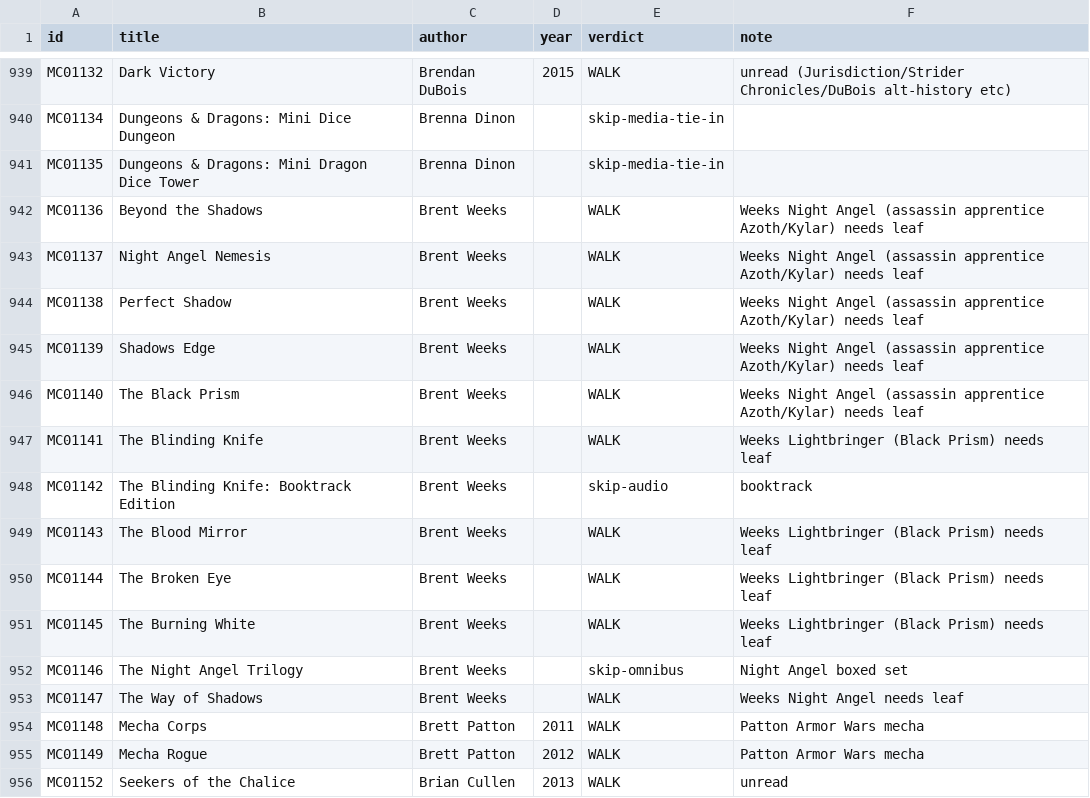
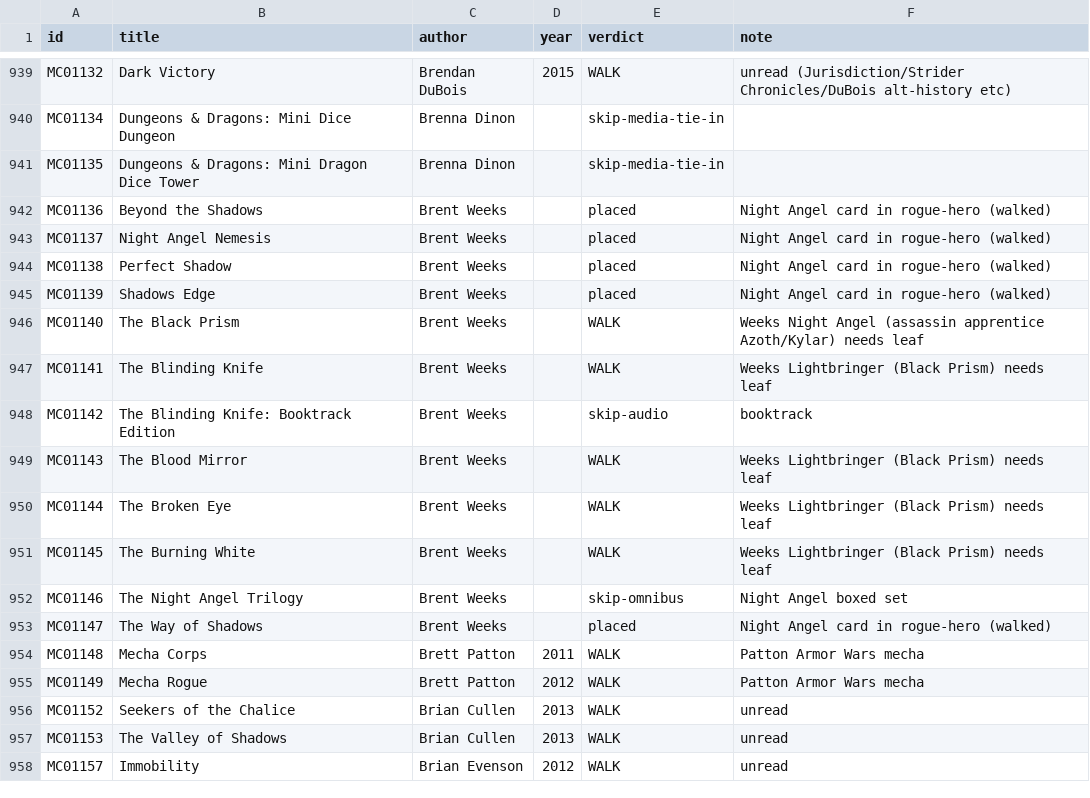
Before and after one commit to GuSoder/sff-taxonomy-browser, a TSV file: taxonomy-shadow/2026-10-ten-k-walk-v5/sweep/verdicts-pass1.tsv, drawn as a sheet; only a part is shown, gaps mark what is left out; the shorter side is filled out with more unchanged rows.

Commit message:
Place Night Angel in rogue-hero (5)

```diff
--- a/taxonomy-shadow/2026-10-ten-k-walk-v5/sweep/verdicts-pass1.tsv
+++ b/taxonomy-shadow/2026-10-ten-k-walk-v5/sweep/verdicts-pass1.tsv
@@ -941,6 +941,6 @@ MC01134	Dungeons & Dragons: Mini Dice Dungeon	Brenna Dinon		skip-media-tie-in
 MC01135	Dungeons & Dragons: Mini Dragon Dice Tower	Brenna Dinon		skip-media-tie-in	
-MC01136	Beyond the Shadows	Brent Weeks		WALK	Weeks Night Angel (assassin apprentice Azoth/Kylar) needs leaf
-MC01137	Night Angel Nemesis	Brent Weeks		WALK	Weeks Night Angel (assassin apprentice Azoth/Kylar) needs leaf
-MC01138	Perfect Shadow	Brent Weeks		WALK	Weeks Night Angel (assassin apprentice Azoth/Kylar) needs leaf
-MC01139	Shadows Edge	Brent Weeks		WALK	Weeks Night Angel (assassin apprentice Azoth/Kylar) needs leaf
+MC01136	Beyond the Shadows	Brent Weeks		placed	Night Angel card in rogue-hero (walked)
+MC01137	Night Angel Nemesis	Brent Weeks		placed	Night Angel card in rogue-hero (walked)
+MC01138	Perfect Shadow	Brent Weeks		placed	Night Angel card in rogue-hero (walked)
+MC01139	Shadows Edge	Brent Weeks		placed	Night Angel card in rogue-hero (walked)
 MC01140	The Black Prism	Brent Weeks		WALK	Weeks Night Angel (assassin apprentice Azoth/Kylar) needs leaf
@@ -952,3 +952,3 @@ MC01145	The Burning White	Brent Weeks		WALK	Weeks Lightbringer (Black Prism) nee
 MC01146	The Night Angel Trilogy	Brent Weeks		skip-omnibus	Night Angel boxed set
-MC01147	The Way of Shadows	Brent Weeks		WALK	Weeks Night Angel needs leaf
+MC01147	The Way of Shadows	Brent Weeks		placed	Night Angel card in rogue-hero (walked)
 MC01148	Mecha Corps	Brett Patton	2011	WALK	Patton Armor Wars mecha
```
Also changed, not shown: 4 other files.
